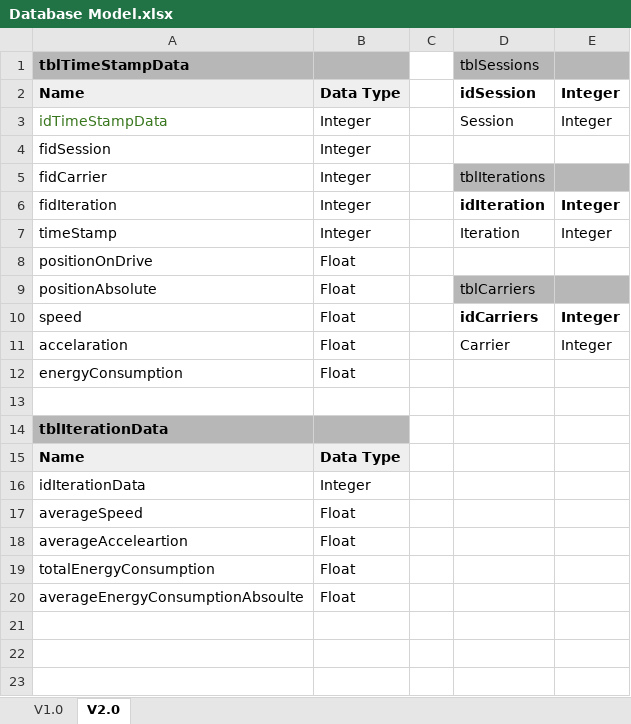
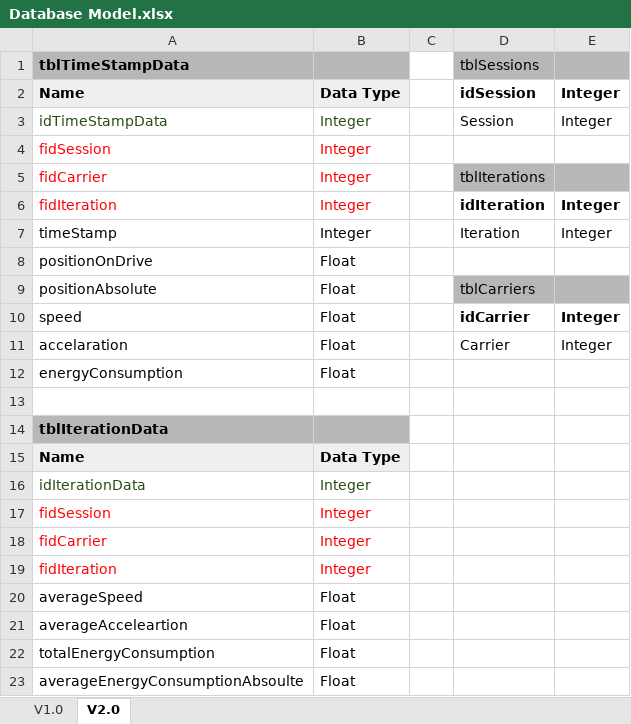
Before and after one commit to danielreischl/amos-ss16-proj6, an Excel workbook: Docs/Database Model.xlsx, sheet V2.0, drawn as a sheet; values as stored, in another font and other column widths than the file's, no borders; charts and pictures not drawn; the diff names each change by its address in the sheet, - before the commit and + after, or states it on an @@ line.

Commit message:
Updated Database Model. Added missing foreign keys to the table "tblIterationData". (Tab "V2.0")

```diff
--- a/Docs/Database Model.xlsx (sheet V2.0)
+++ b/Docs/Database Model.xlsx (sheet V2.0)
-A3 text colour: #38761D
+A3 text colour: #274E13
-B3 text colour: black
+B3 text colour: #274E13
-A4:B6 text colour: black
+A4:B6 text colour: #FF0000
-D10: idCarriers
+D10: idCarrier
-A16:B16 text colour: black
+A16:B16 text colour: #274E13
+row 17: fidSession | Integer
+row 18: fidCarrier | Integer
+row 19: fidIteration | Integer
```
